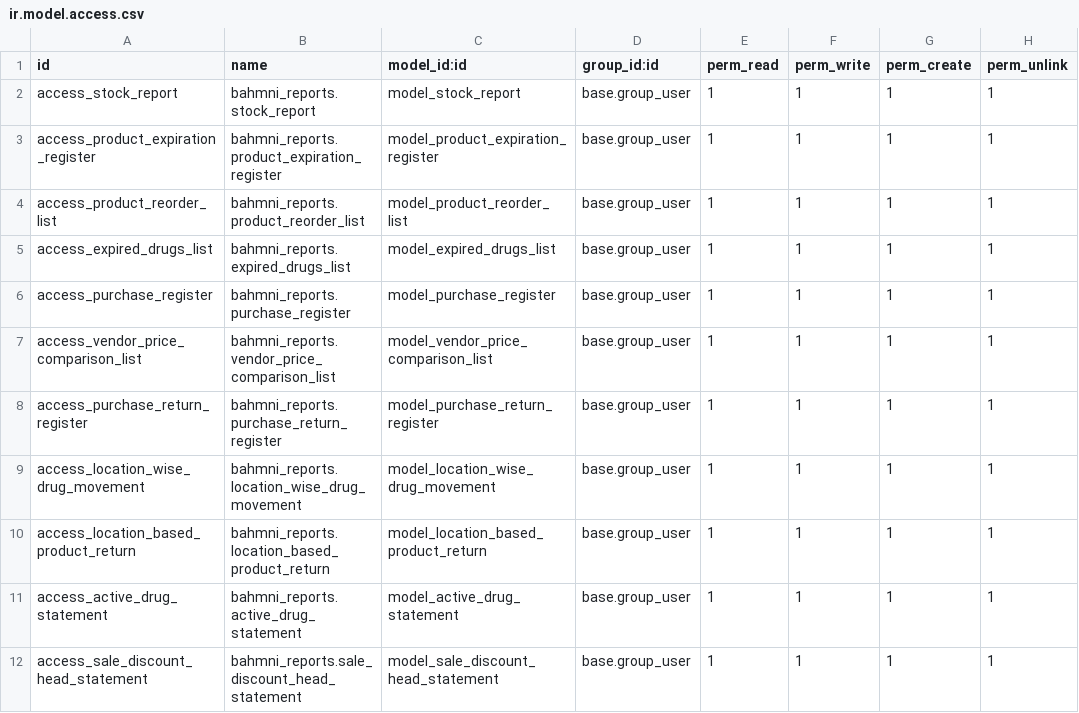
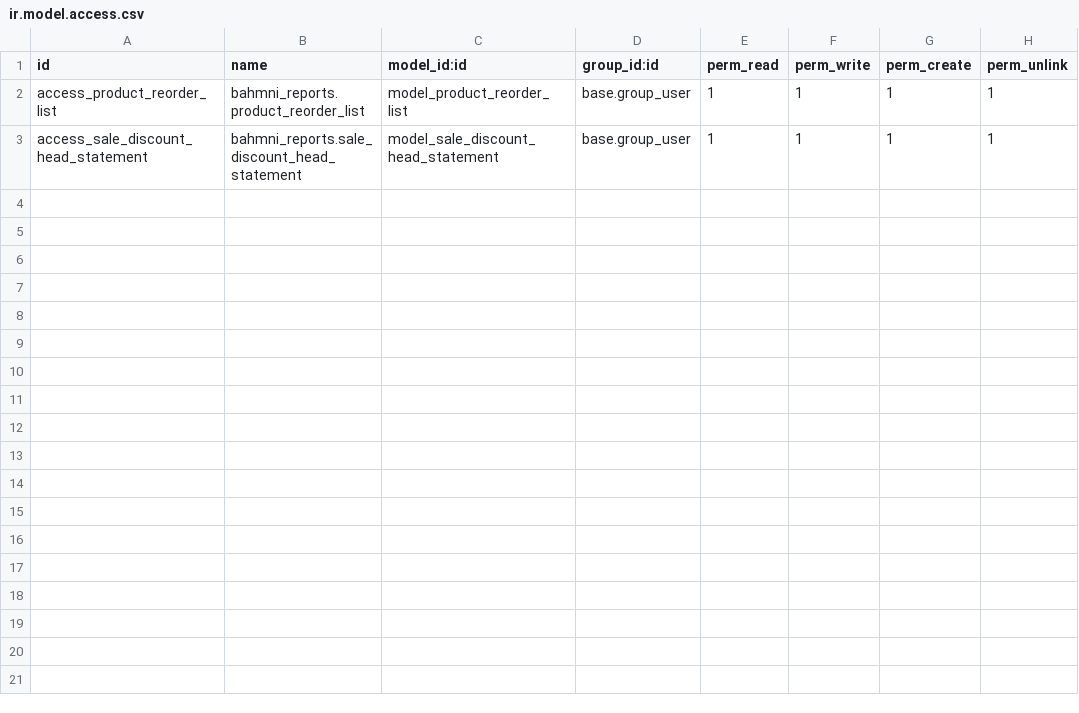
Before and after one commit to Bahmni/bahmni-odoo-modules, a CSV file: bahmni_reports/security/ir.model.access.csv, drawn as a sheet; the diff names each change by its address in the sheet, - before the commit and + after, or states it on an @@ line.

Commit message:
[Karthi] | BAH-3549 | Refactor. Pending Reports IR Model Access has been removed

```diff
--- a/bahmni_reports/security/ir.model.access.csv
+++ b/bahmni_reports/security/ir.model.access.csv
-row 2: access_stock_report | bahmni_reports.stock_report | model_stock_report | base.group_user | 1 | 1 | 1 | 1
-row 3: access_product_expiration_register | bahmni_reports.product_expiration_register | model_product_expiration_register | base.group_user | 1 | 1 | 1 | 1
-row 5: access_expired_drugs_list | bahmni_reports.expired_drugs_list | model_expired_drugs_list | base.group_user | 1 | 1 | 1 | 1
-row 6: access_purchase_register | bahmni_reports.purchase_register | model_purchase_register | base.group_user | 1 | 1 | 1 | 1
-row 7: access_vendor_price_comparison_list | bahmni_reports.vendor_price_comparison_list | model_vendor_price_comparison_list | base.group_user | 1 | 1 | 1 | 1
-row 8: access_purchase_return_register | bahmni_reports.purchase_return_register | model_purchase_return_register | base.group_user | 1 | 1 | 1 | 1
-row 9: access_location_wise_drug_movement | bahmni_reports.location_wise_drug_movement | model_location_wise_drug_movement | base.group_user | 1 | 1 | 1 | 1
-row 10: access_location_based_product_return | bahmni_reports.location_based_product_return | model_location_based_product_return | base.group_user | 1 | 1 | 1 | 1
-row 11: access_active_drug_statement | bahmni_reports.active_drug_statement | model_active_drug_statement | base.group_user | 1 | 1 | 1 | 1
```
